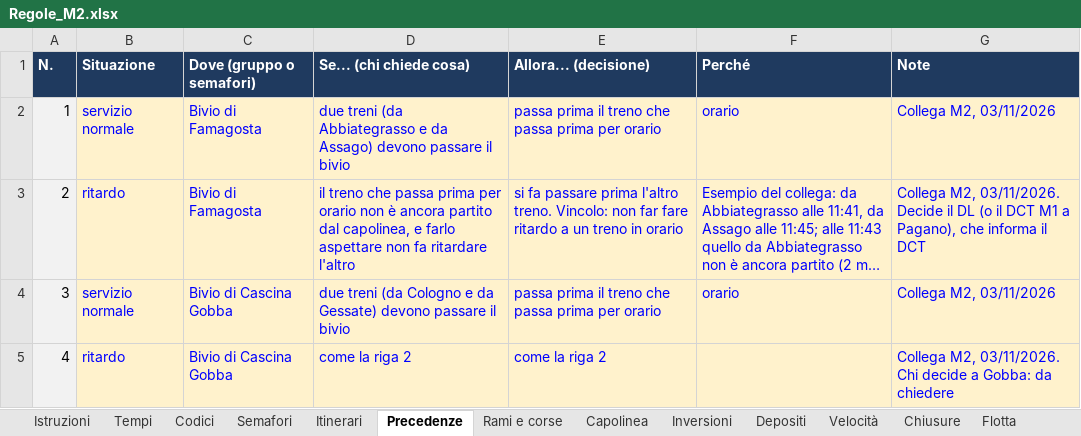
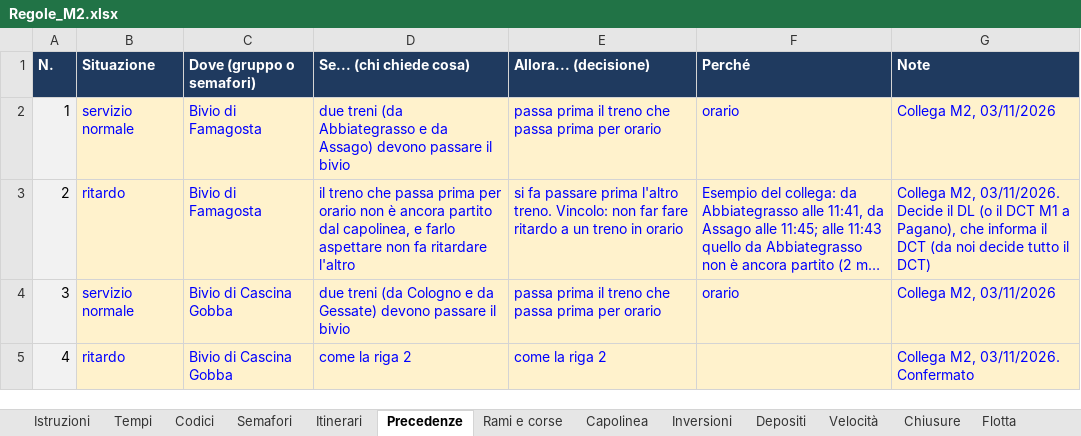
Before and after one commit to Frafire/milano-transit-live, an Excel workbook: data/Regole_M2.xlsx, sheet Precedenze, drawn as a sheet; long unchanged cells end in …; values as stored, in another font and other column widths than the file's, no borders; the diff names each change by its address in the sheet, - before the commit and + after, or states it on an @@ line.

```diff
--- a/data/Regole_M2.xlsx (sheet Precedenze)
+++ b/data/Regole_M2.xlsx (sheet Precedenze)
-G3 (Note): …il DCT
+G3 (Note): …il DCT (da noi decide tutto il DCT)
-G5 (Note): Collega M2, 03/11/2026. Chi decide a Gobba: da chiedere
+G5 (Note): Collega M2, 03/11/2026. Confermato
```
Also changed, not shown: sheet Tempi.
